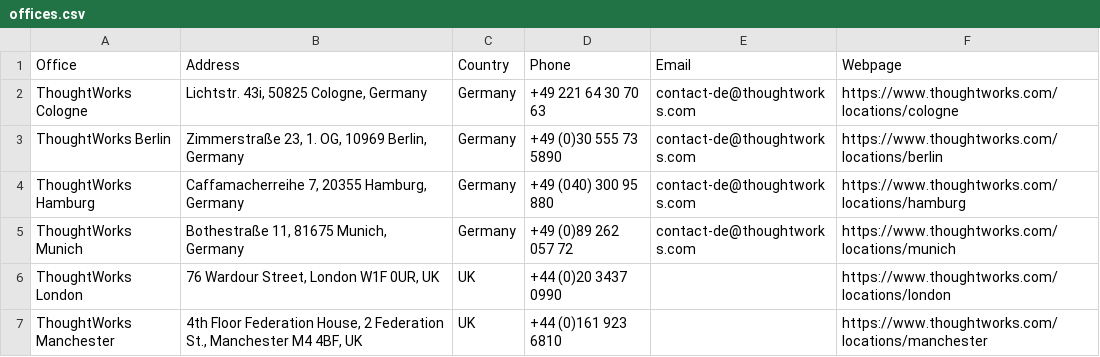
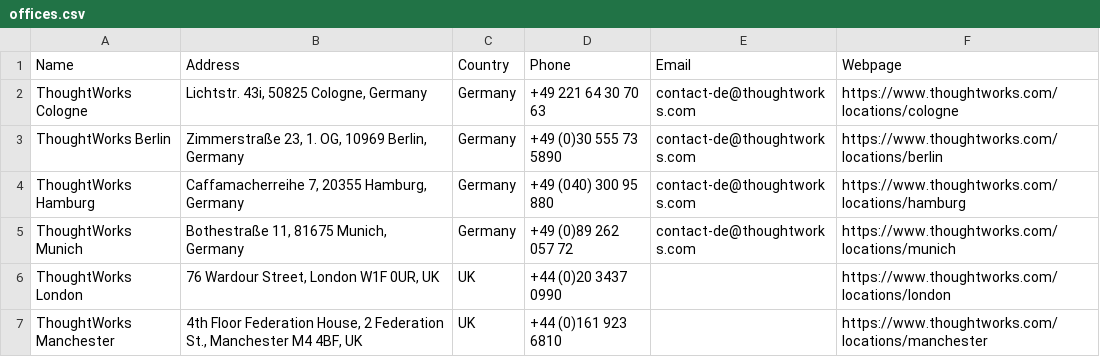
Before and after one commit to albertattard/spring-boot-camp, a CSV file: assets/demo/01-primer/offices.csv, drawn as a sheet.

```diff
--- a/assets/demo/01-primer/offices.csv
+++ b/assets/demo/01-primer/offices.csv
@@ -1,2 +1,2 @@
-Office,Address,Country,Phone,Email,Webpage
+Name,Address,Country,Phone,Email,Webpage
 ThoughtWorks Cologne,"Lichtstr. 43i, 50825 Cologne, Germany",Germany,+49 221 64 30 70 63,contact-de@thoughtworks.com,https://www.thoughtworks.com/locations/cologne
```
Also changed, not shown: 18 other files.
